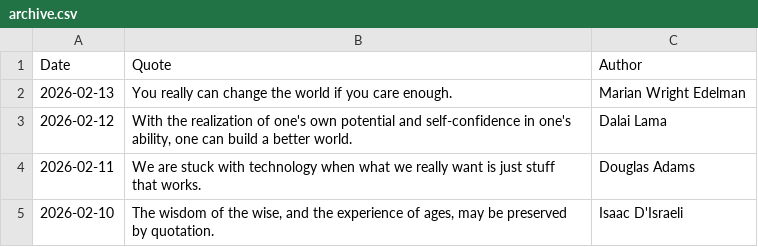
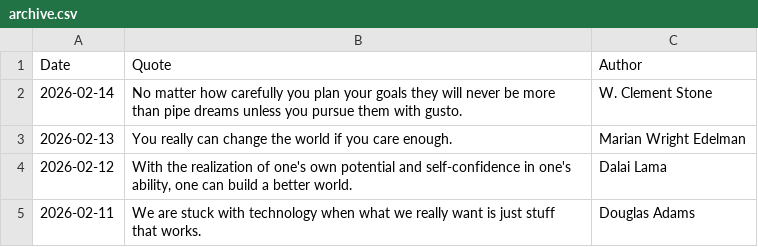
Before and after one commit to galwort/beautyisapattern, a CSV file: archive.csv, drawn as a sheet; only a part is shown; the shorter side is filled out with more unchanged rows; the diff names each change by its address in the sheet, - before the commit and + after, or states it on an @@ line.

```diff
--- a/archive.csv
+++ b/archive.csv
+row 2: 2026-02-14 | No matter how carefully you plan your goals they will never be more than pipe dreams unless you pursue them with gusto. | W. Clement Stone
```
Also changed, not shown: 2 other files.
